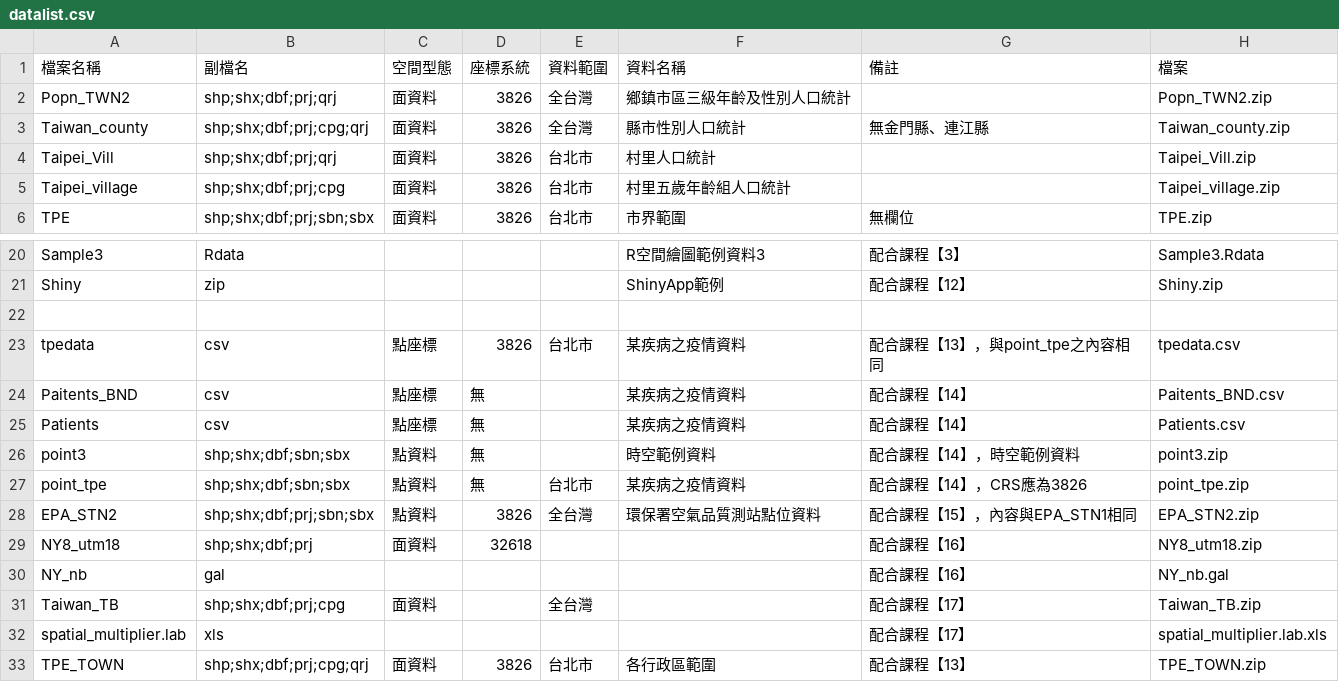
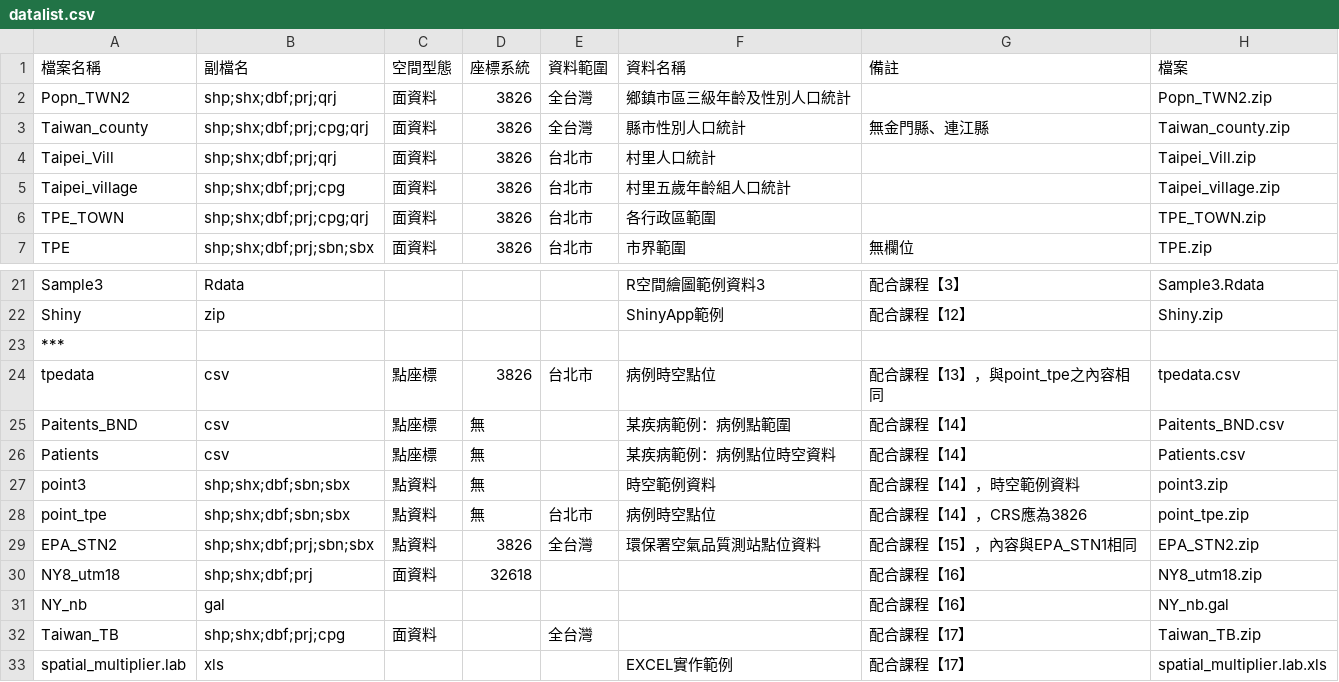
Before and after one commit to wenlab501/GEOG2017, a CSV file: DATA/datalist.csv, drawn as a sheet; only a part is shown, gaps mark what is left out.

```diff
--- a/DATA/datalist.csv
+++ b/DATA/datalist.csv
@@ -5,2 +5,3 @@ Taipei_Vill,shp;shx;dbf;prj;qrj,面資料,3826,台北市,村里人口統計,,Tai
 Taipei_village,shp;shx;dbf;prj;cpg,面資料,3826,台北市,村里五歲年齡組人口統計,,Taipei_village.zip
+TPE_TOWN,shp;shx;dbf;prj;cpg;qrj,面資料,3826,台北市,各行政區範圍,,TPE_TOWN.zip
 TPE,shp;shx;dbf;prj;sbn;sbx,面資料,3826,台北市,市界範圍,無欄位,TPE.zip
@@ -21,8 +22,8 @@ Sample3,Rdata,,,,R空間繪圖範例資料3,配合課程【3】,Sample3.Rdata
 Shiny,zip,,,,ShinyApp範例,配合課程【12】,Shiny.zip
-,,,,,,,
-tpedata,csv,點座標,3826,台北市,某疾病之疫情資料,配合課程【13】，與point_tpe之內容相同,tpedata.csv
-Paitents_BND,csv,點座標,無,,某疾病之疫情資料,配合課程【14】,Paitents_BND.csv
-Patients,csv,點座標,無,,某疾病之疫情資料,配合課程【14】,Patients.csv
+***,,,,,,,
+tpedata,csv,點座標,3826,台北市,病例時空點位,配合課程【13】，與point_tpe之內容相同,tpedata.csv
+Paitents_BND,csv,點座標,無,,某疾病範例：病例點範圍,配合課程【14】,Paitents_BND.csv
+Patients,csv,點座標,無,,某疾病範例：病例點位時空資料,配合課程【14】,Patients.csv
 point3,shp;shx;dbf;sbn;sbx,點資料,無,,時空範例資料,配合課程【14】，時空範例資料,point3.zip
-point_tpe,shp;shx;dbf;sbn;sbx,點資料,無,台北市,某疾病之疫情資料,配合課程【14】，CRS應為3826,point_tpe.zip
+point_tpe,shp;shx;dbf;sbn;sbx,點資料,無,台北市,病例時空點位,配合課程【14】，CRS應為3826,point_tpe.zip
 EPA_STN2,shp;shx;dbf;prj;sbn;sbx,點資料,3826,全台灣,環保署空氣品質測站點位資料,配合課程【15】，內容與EPA_STN1相同,EPA_STN2.zip
@@ -31,3 +32,2 @@ NY_nb,gal,,,,,配合課程【16】,NY_nb.gal
 Taiwan_TB,shp;shx;dbf;prj;cpg,面資料,,全台灣,,配合課程【17】,Taiwan_TB.zip
-spatial_multiplier.lab,xls,,,,,配合課程【17】,spatial_multiplier.lab.xls
-TPE_TOWN,shp;shx;dbf;prj;cpg;qrj,面資料,3826,台北市,各行政區範圍,配合課程【13】,TPE_TOWN.zip
+spatial_multiplier.lab,xls,,,,EXCEL實作範例,配合課程【17】,spatial_multiplier.lab.xls
```
Also changed, not shown: 1 other file.
